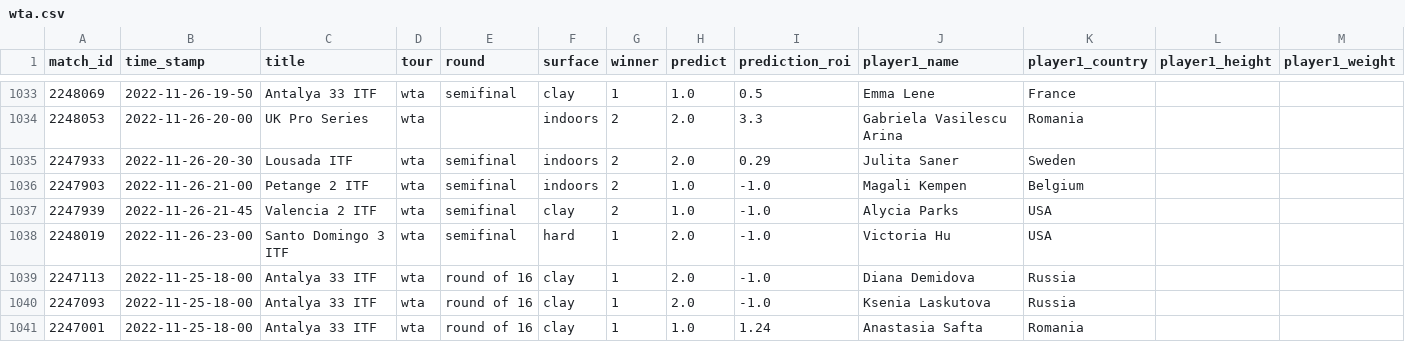
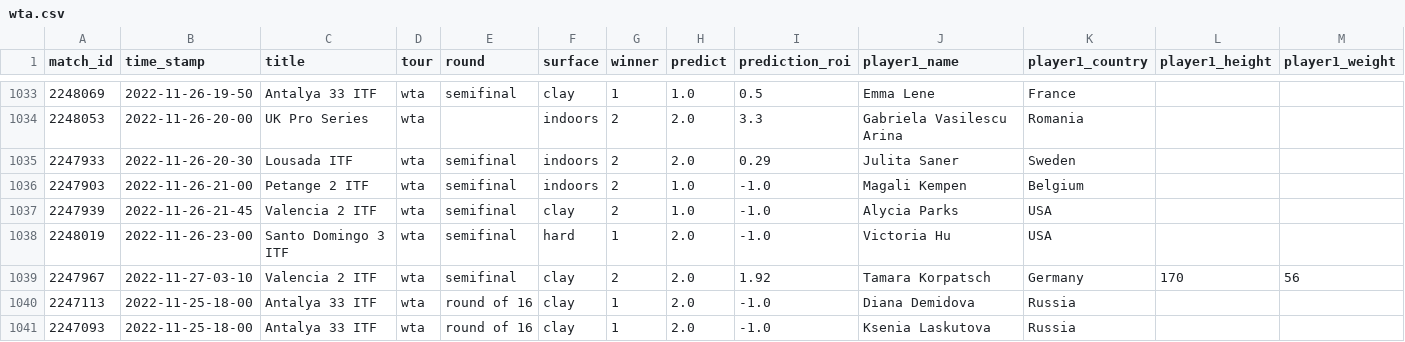
Before and after one commit to ebijun1007/tennis_all_tour_scraper, a CSV file: wta.csv, drawn as a sheet; only a part is shown, gaps mark what is left out; the shorter side is filled out with more unchanged rows; rows hold the shown columns only; the diff names each change by its address in the sheet, - before the commit and + after, or states it on an @@ line.

```diff
--- a/wta.csv
+++ b/wta.csv
+row 1039: 2247967 | 2022-11-27-03-10 | Valencia 2 ITF | wta | semifinal | clay | 2 | 2.0 | 1.92 | Tamara Korpatsch | Germany | 170 | 56
```
Also changed, not shown: atp.csv, data/2022-11-26.csv, 3 other files.
